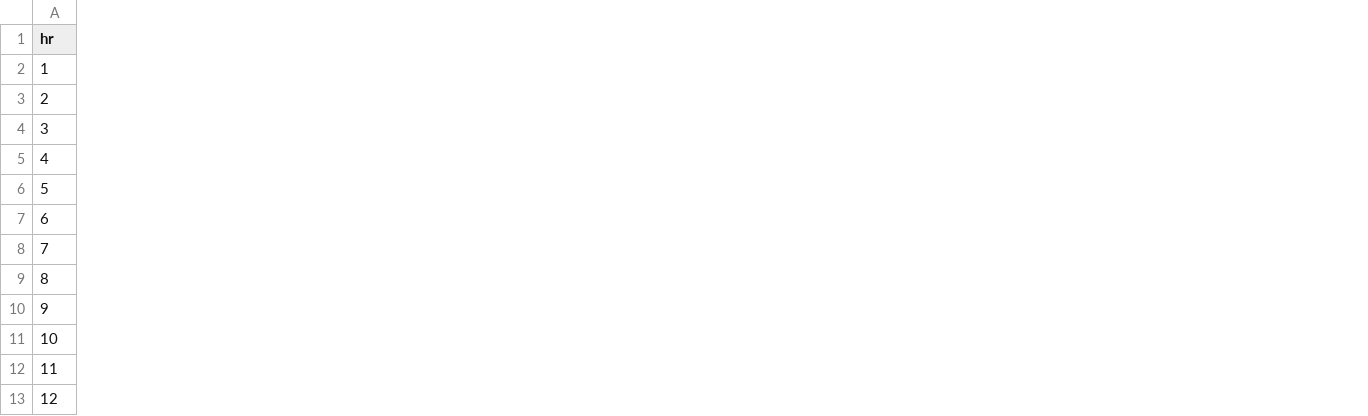
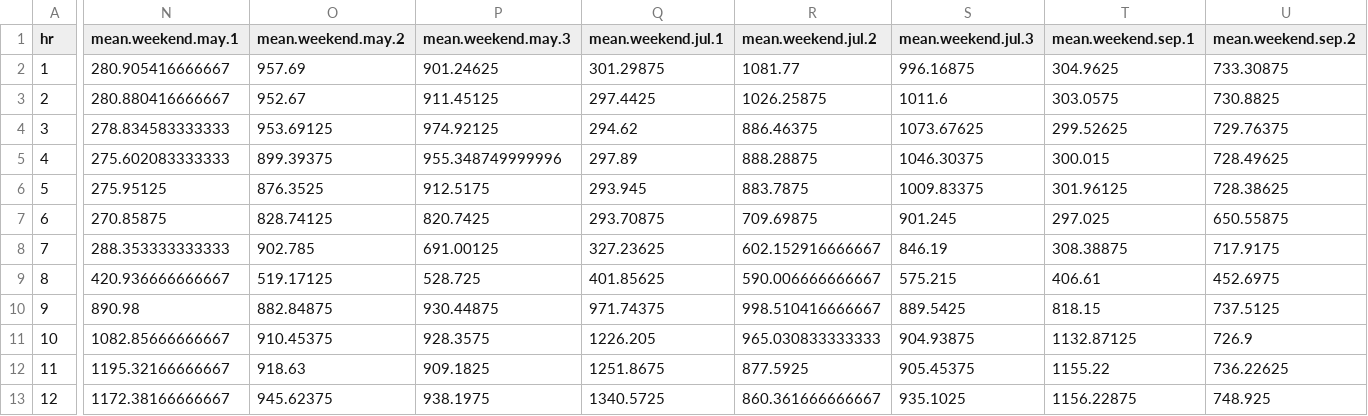
Before and after one commit to yenishrepublic/energysaving_ntu, a CSV file: generalLibrary.csv, drawn as a sheet; only a part is shown, gaps mark what is left out; the diff covers the shown part only; the diff names each change by its address in the sheet, - before the commit and + after, or states it on an @@ line.

Commit message:
Renew file
Add weekend data

```diff
--- a/generalLibrary.csv
+++ b/generalLibrary.csv
+column N (mean.weekend.may.1), rows 2-13: 280.905416666667 | 280.880416666667 | 278.834583333333 | 275.602083333333 | 275.95125 | 270.85875 | 288.353333333333 | 420.936666666667 | 890.98 | 1082.85666666667 | 1195.32166666667 | 1172.38166666667
+column O (mean.weekend.may.2), rows 2-13: 957.69 | 952.67 | 953.69125 | 899.39375 | 876.3525 | 828.74125 | 902.785 | 519.17125 | 882.84875 | 910.45375 | 918.63 | 945.62375
+column P (mean.weekend.may.3), rows 2-13: 901.24625 | 911.45125 | 974.92125 | 955.348749999996 | 912.5175 | 820.7425 | 691.00125 | 528.725 | 930.44875 | 928.3575 | 909.1825 | 938.1975
+column Q (mean.weekend.jul.1), rows 2-13: 301.29875 | 297.4425 | 294.62 | 297.89 | 293.945 | 293.70875 | 327.23625 | 401.85625 | 971.74375 | 1226.205 | 1251.8675 | 1340.5725
+column R (mean.weekend.jul.2), rows 2-13: 1081.77 | 1026.25875 | 886.46375 | 888.28875 | 883.7875 | 709.69875 | 602.152916666667 | 590.006666666667 | 998.510416666667 | 965.030833333333 | 877.5925 | 860.361666666667
+column S (mean.weekend.jul.3), rows 2-13: 996.16875 | 1011.6 | 1073.67625 | 1046.30375 | 1009.83375 | 901.245 | 846.19 | 575.215 | 889.5425 | 904.93875 | 905.45375 | 935.1025
+column T (mean.weekend.sep.1), rows 2-13: 304.9625 | 303.0575 | 299.52625 | 300.015 | 301.96125 | 297.025 | 308.38875 | 406.61 | 818.15 | 1132.87125 | 1155.22 | 1156.22875
+column U (mean.weekend.sep.2), rows 2-13: 733.30875 | 730.8825 | 729.76375 | 728.49625 | 728.38625 | 650.55875 | 717.9175 | 452.6975 | 737.5125 | 726.9 | 736.22625 | 748.925
```
Also changed, not shown: 4 added columns elsewhere in this file.
